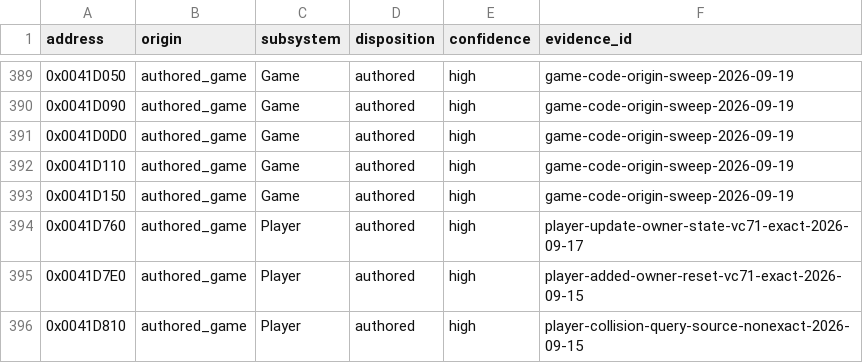
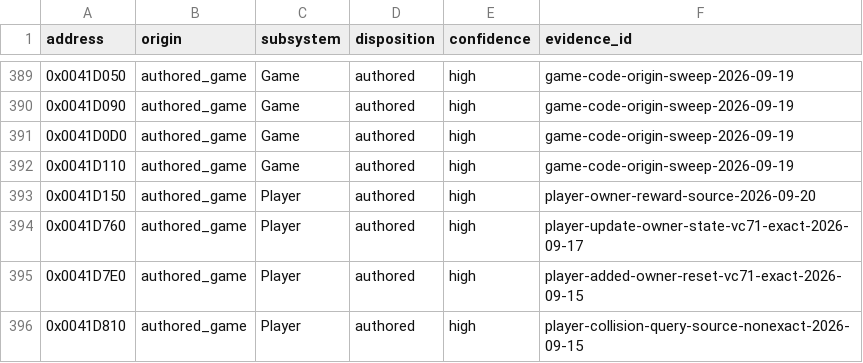
Before and after one commit to N0zoM1z0/th09, a CSV file: config/function-origins.csv, drawn as a sheet; only a part is shown, gaps mark what is left out.

```diff
--- a/config/function-origins.csv
+++ b/config/function-origins.csv
@@ -392,3 +392,3 @@ address,origin,subsystem,disposition,confidence,evidence_id
 0x0041D110,authored_game,Game,authored,high,game-code-origin-sweep-2026-09-19
-0x0041D150,authored_game,Game,authored,high,game-code-origin-sweep-2026-09-19
+0x0041D150,authored_game,Player,authored,high,player-owner-reward-source-2026-09-20
 0x0041D760,authored_game,Player,authored,high,player-update-owner-state-vc71-exact-2026-09-17
```
Also changed, not shown: config/functions.csv, config/reccmp-functions.csv, 5 other files.
